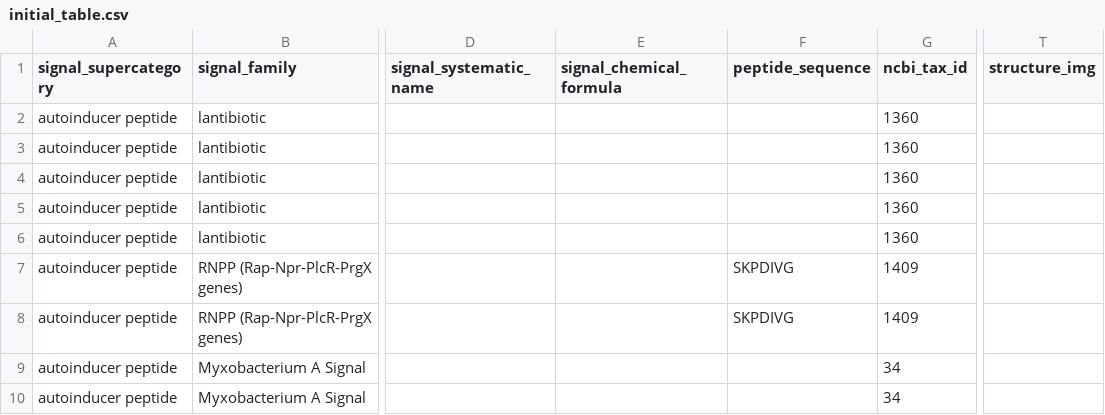
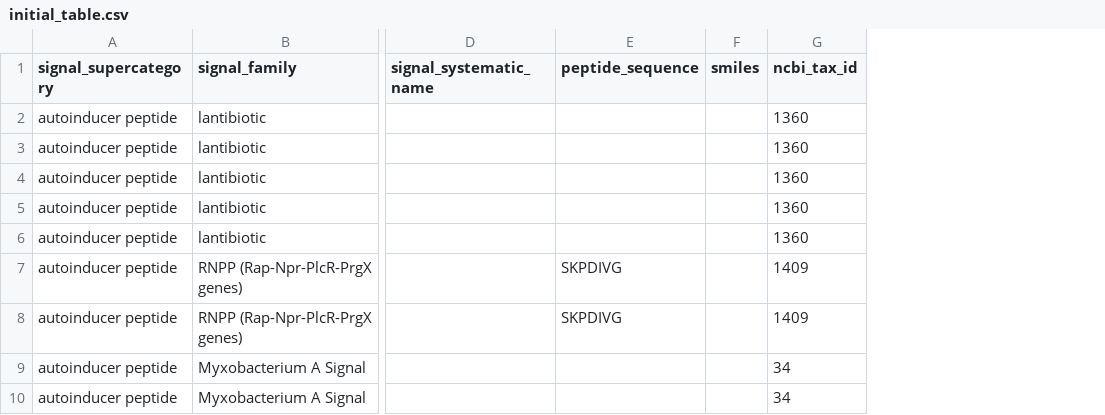
Before and after one commit to charles-bernard/Quorum_DB, a CSV file: database/2_fill_db/initial_table.csv, drawn as a sheet; only a part is shown, gaps mark what is left out; removed rows and columns are numbered as before the commit, all else as after; the diff names each change by its address in the sheet, - before the commit and + after, or states it on an @@ line.

Commit message:
change initial table architecture

```diff
--- a/database/2_fill_db/initial_table.csv
+++ b/database/2_fill_db/initial_table.csv
-column E (signal_chemical_formula), empty
+column F (smiles), empty
-column T (structure_img), empty
```
Also changed, not shown: 1 other file.
